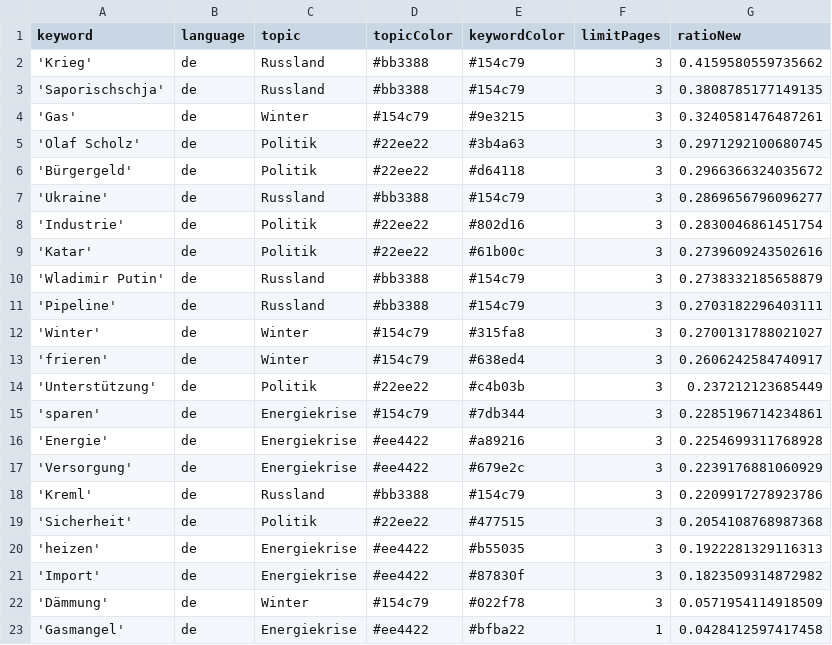
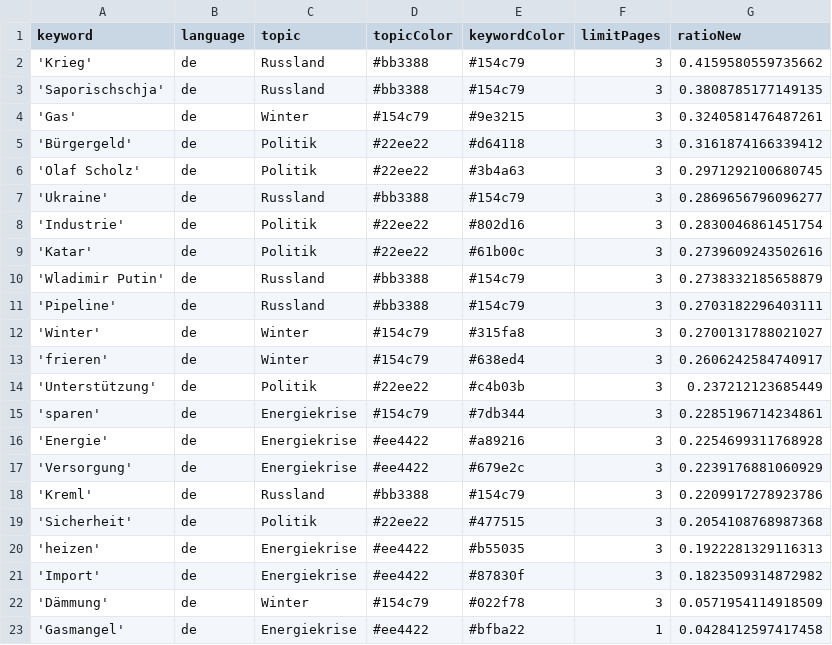
Before and after one commit to celiapi-news/winterIsComing2, a CSV file: keywords.csv, drawn as a sheet.

```diff
--- a/keywords.csv
+++ b/keywords.csv
@@ -4,4 +4,4 @@ keyword,language,topic,topicColor,keywordColor,limitPages,ratioNew
 'Gas',de,Winter,#154c79,#9e3215,3,0.3240581476487261
+'Bürgergeld',de,Politik,#22ee22,#d64118,3,0.3161874166339412
 'Olaf Scholz',de,Politik,#22ee22,#3b4a63,3,0.2971292100680745
-'Bürgergeld',de,Politik,#22ee22,#d64118,3,0.2966366324035672
 'Ukraine',de,Russland,#bb3388,#154c79,3,0.2869656796096277
```
Also changed, not shown: csv/news_2025_02.csv, 1 other file.
